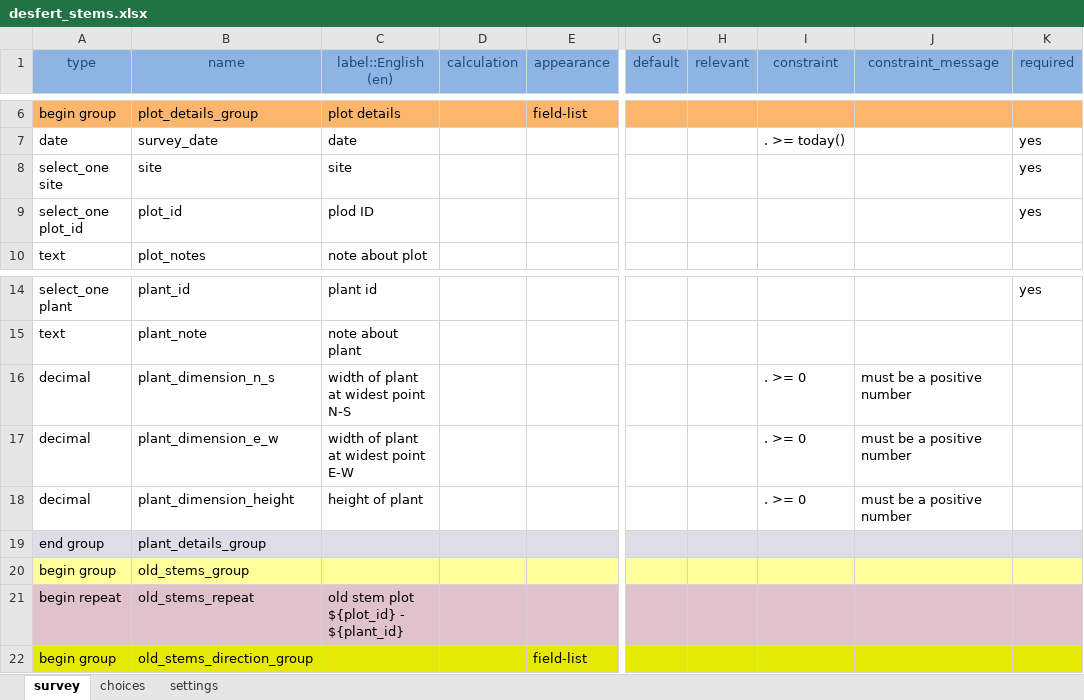
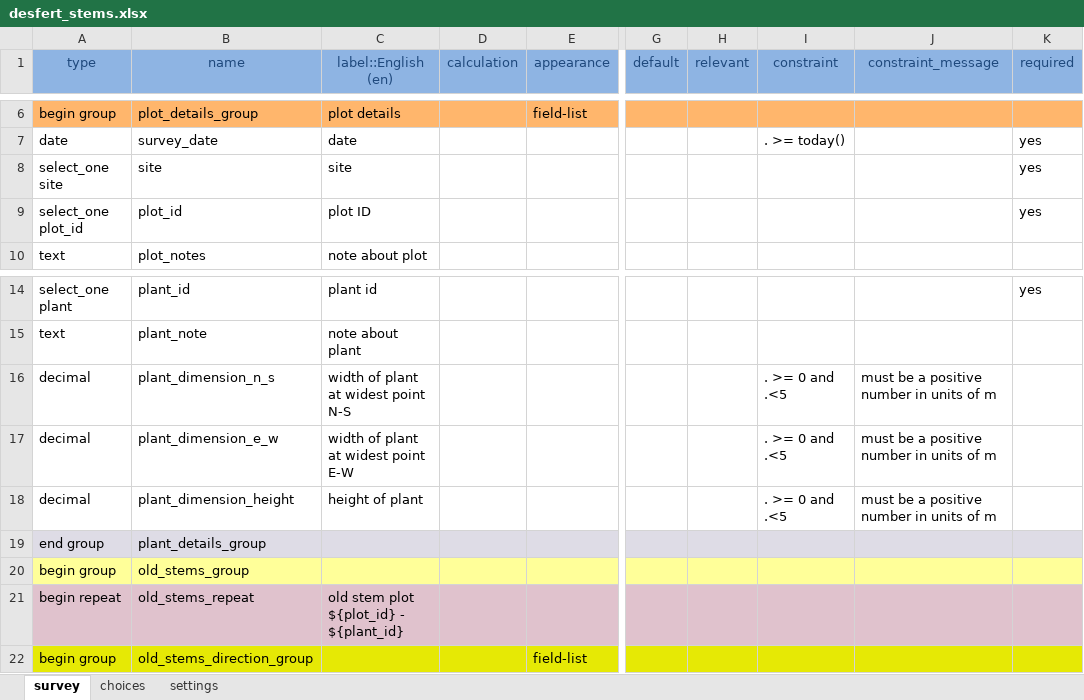
Before and after one commit to CAPLTER/desfert-stems, an Excel workbook: app/desfert_stems.xlsx, sheet survey, drawn as a sheet; only a part is shown, gaps mark what is left out; values as stored, in another font and other column widths than the file's, no borders; the diff names each change by its address in the sheet, - before the commit and + after, or states it on an @@ line.

Commit message:
feat: add kobo workflow and minor edit to stems app

```diff
--- a/app/desfert_stems.xlsx (sheet survey)
+++ b/app/desfert_stems.xlsx (sheet survey)
-C9 (label::English (en)): plod ID
+C9 (label::English (en)): plot ID
-I16:I18 (constraint): . >= 0
+I16:I18 (constraint): . >= 0 and .<5
-J16:J18 (constraint_message): must be a positive number
+J16:J18 (constraint_message): must be a positive number in units of m
```
Also changed, not shown: sheet settings, 9 other files.
